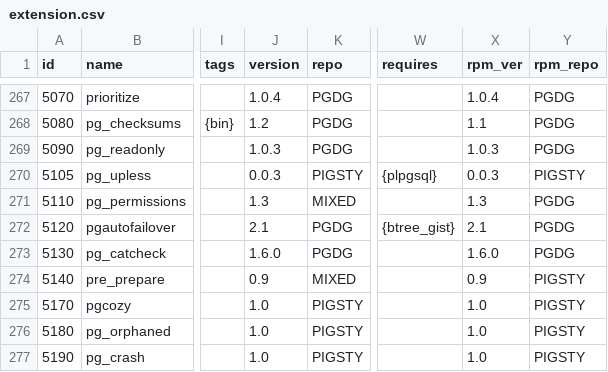
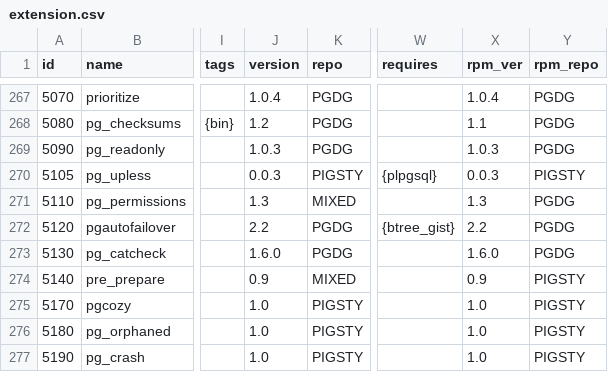
Before and after one commit to pgsty/extension, a CSV file: data/extension.csv, drawn as a sheet; only a part is shown, gaps mark what is left out; the diff covers the shown part only; the diff names each change by its address in the sheet, - before the commit and + after, or states it on an @@ line.

Commit message:
bump extension version

```diff
--- a/data/extension.csv
+++ b/data/extension.csv
-J272 (version): 2.1
+J272 (version): 2.2
-X272 (rpm_ver): 2.1
+X272 (rpm_ver): 2.2
```
Also changed, not shown: 15 edited cells elsewhere in this file, 17 other files.
